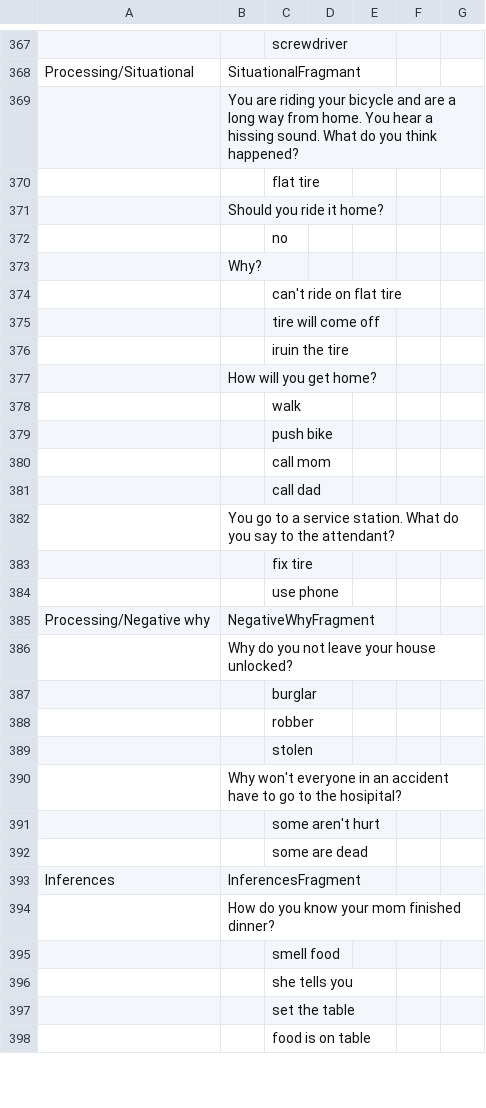
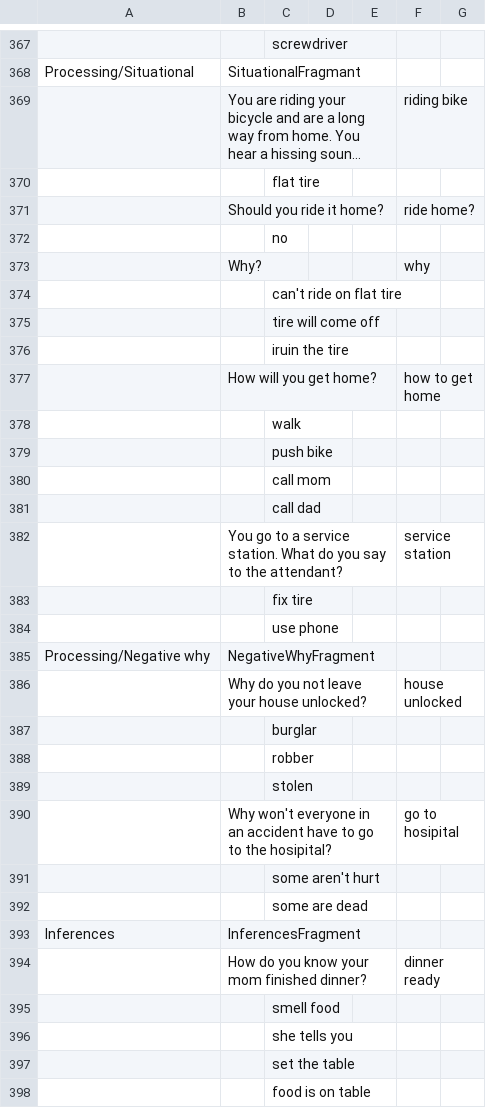
Before and after one commit to KarlClark/SpeechAndLanguageRepo, a CSV file: app/src/main/res/raw/questions.csv, drawn as a sheet; only a part is shown, gaps mark what is left out; long unchanged cells end in …; the diff covers the shown part only; the diff names each change by its address in the sheet, - before the commit and + after, or states it on an @@ line.

```diff
--- a/app/src/main/res/raw/questions.csv
+++ b/app/src/main/res/raw/questions.csv
-F369: (empty)
+F369: riding bike
-F371: (empty)
+F371: ride home?
-F373: (empty)
+F373: why
-F377: (empty)
+F377: how to get home
-F382: (empty)
+F382: service station
-F386: (empty)
+F386: house unlocked
-F390: (empty)
+F390: go to hosipital
-F394: (empty)
+F394: dinner ready
```
Also changed, not shown: 8 added rows, 8 removed rows and 46 edited cells elsewhere in this file, 7 other files.
